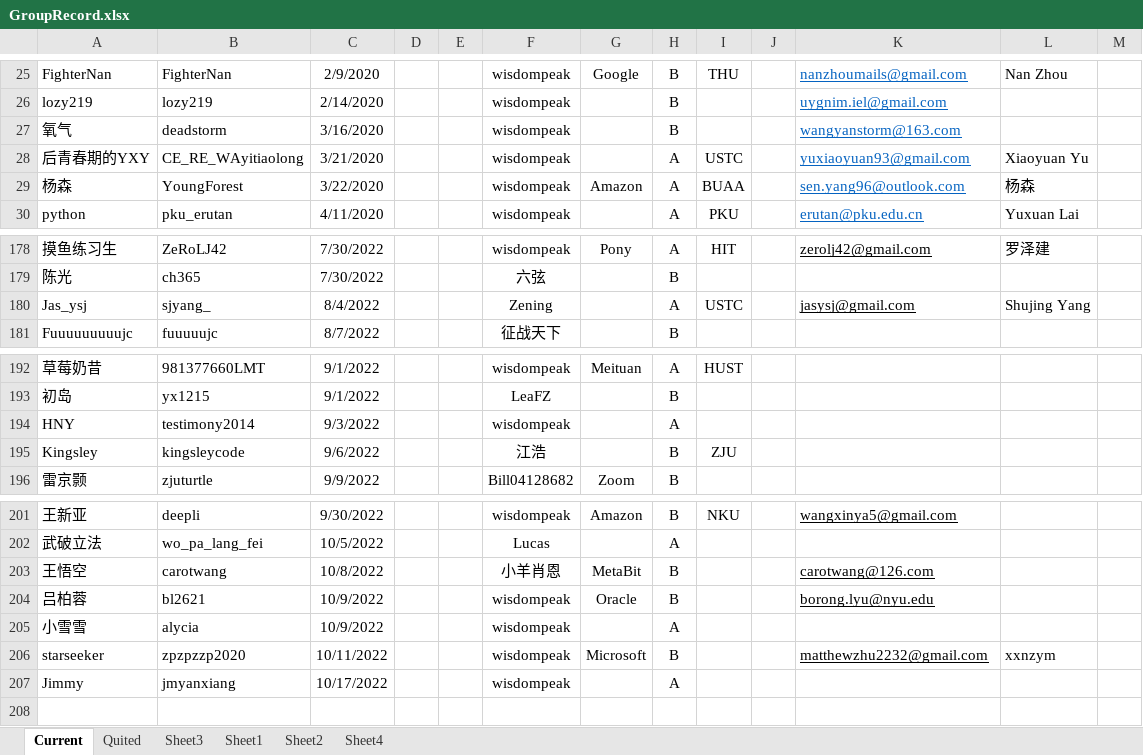
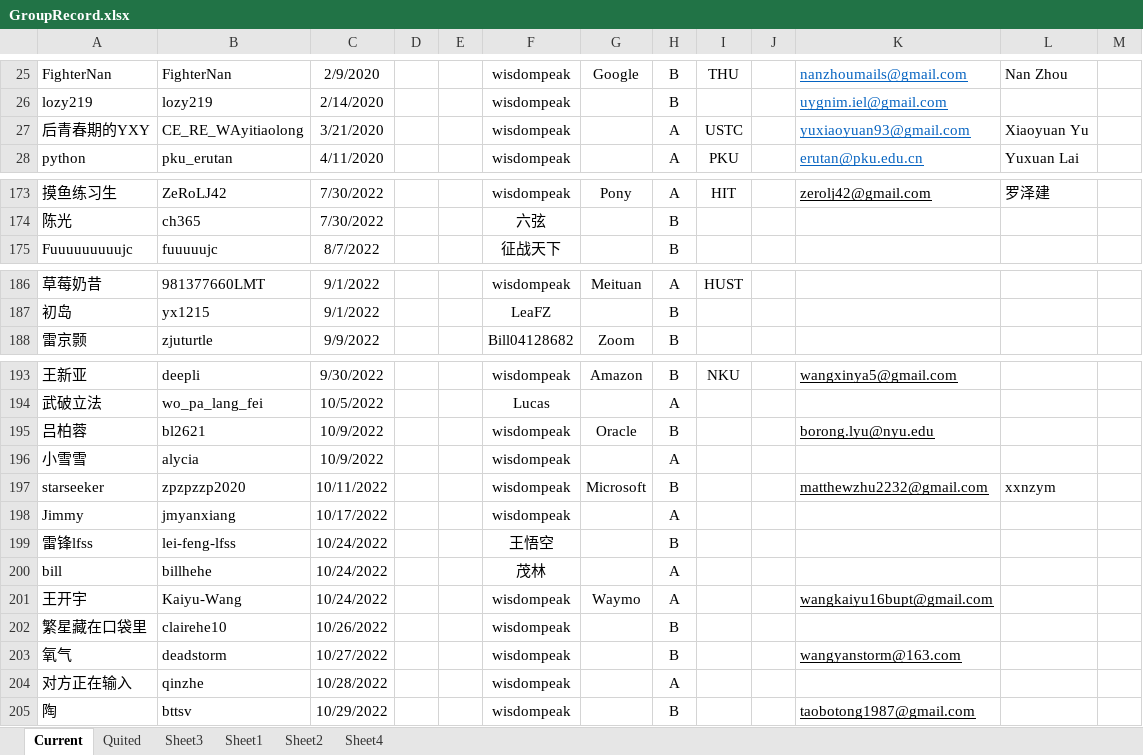
Before and after one commit to wisdompeak/lc-score-board, an Excel workbook: generateEXCEL/Data/Members/GroupRecord.xlsx, sheet Current, drawn as a sheet; only a part is shown, gaps mark what is left out; values as stored, in another font and other column widths than the file's, no borders; removed rows and columns are numbered as before the commit, all else as after; the diff covers the shown part only; the diff names each change by its address in the sheet, - before the commit and + after, or states it on an @@ line.

```diff
--- a/generateEXCEL/Data/Members/GroupRecord.xlsx (sheet Current)
+++ b/generateEXCEL/Data/Members/GroupRecord.xlsx (sheet Current)
-row 27: 氧气 | deadstorm | 3/16/2020 |  |  | wisdompeak |  | B |  |  | wangyanstorm@163.com
-row 29: 杨森 | YoungForest | 3/22/2020 |  |  | wisdompeak | Amazon | A | BUAA |  | sen.yang96@outlook.com | 杨森
-row 180: Jas_ysj | sjyang_ | 8/4/2022 |  |  | Zening |  | A | USTC |  | jasysj@gmail.com | Shujing Yang
-row 194: HNY | testimony2014 | 9/3/2022 |  |  | wisdompeak |  | A
-row 195: Kingsley | kingsleycode | 9/6/2022 |  |  | 江浩 |  | B | ZJU
-row 203: 王悟空 | carotwang | 10/8/2022 |  |  | 小羊肖恩 | MetaBit | B |  |  | carotwang@126.com
+row 199: 雷锋lfss | lei-feng-lfss | 10/24/2022 |  |  | 王悟空 |  | B
+row 200: bill | billhehe | 10/24/2022 |  |  | 茂林 |  | A
+row 201: 王开宇 | Kaiyu-Wang | 10/24/2022 |  |  | wisdompeak | Waymo | A |  |  | wangkaiyu16bupt@gmail.com
+row 202: 繁星藏在口袋里 | clairehe10 | 10/26/2022 |  |  | wisdompeak |  | B
+row 203: 氧气 | deadstorm | 10/27/2022 |  |  | wisdompeak |  | B |  |  | wangyanstorm@163.com
+row 204: 对方正在输入 | qinzhe | 10/28/2022 |  |  | wisdompeak |  | A
+row 205: 陶 | bttsv | 10/29/2022 |  |  | wisdompeak |  | B |  |  | taobotong1987@gmail.com
```
Also changed, not shown: 3 removed rows elsewhere in this sheet, sheet Quited, generateEXCEL/graduates.xlsx, generateEXCEL/index.xlsx, 16 other files.
